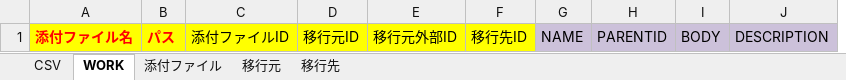
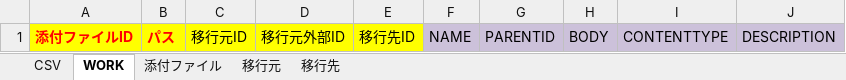
Before and after one commit to tyoshikawa1106/AttachmentDataMigration, an Excel workbook: Work/AttachmentDataMigration.xlsx, sheet WORK, drawn as a sheet; values as stored, in another font and other column widths than the file's, no borders; removed rows and columns are numbered as before the commit, all else as after; the diff names each change by its address in the sheet, - before the commit and + after, or states it on an @@ line.

```diff
--- a/Work/AttachmentDataMigration.xlsx (sheet WORK)
+++ b/Work/AttachmentDataMigration.xlsx (sheet WORK)
-column C, row 1: 添付ファイルID
+column I, row 1: CONTENTTYPE
-A1: 添付ファイル名
+A1: 添付ファイルID
```
Also changed, not shown: sheet 添付ファイル, Work/GetFilePass.xlsm.
